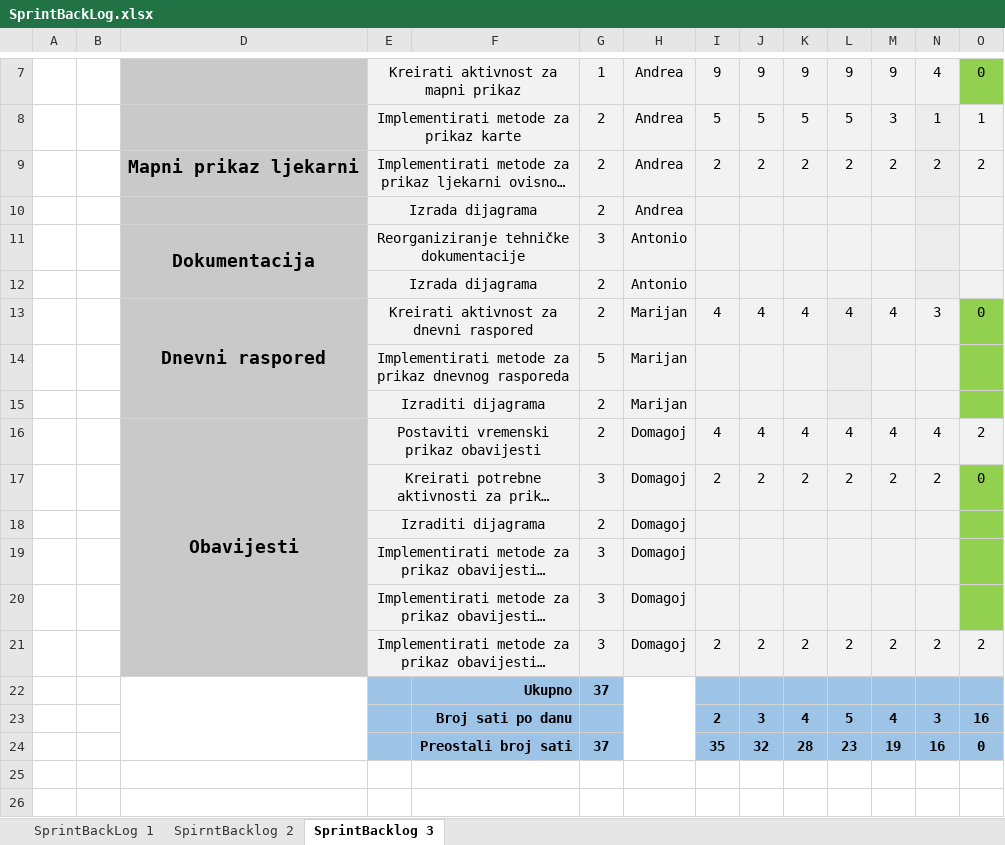
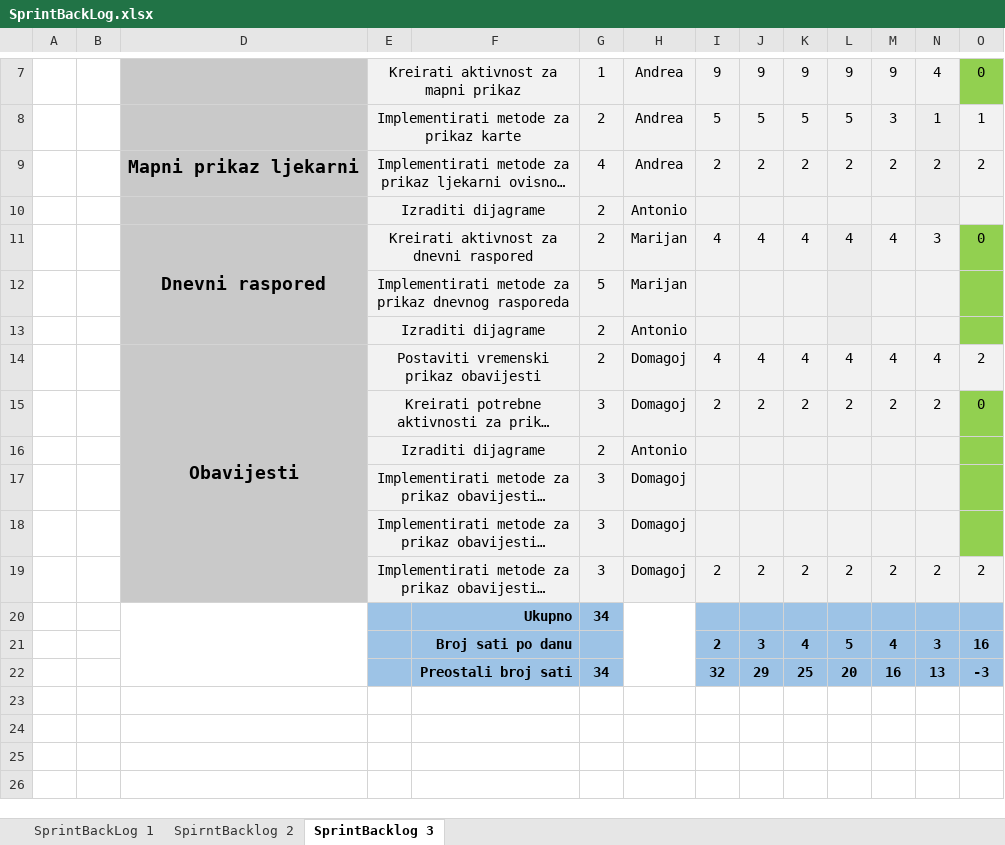
Before and after one commit to AndDanza/HeartZone, an Excel workbook: Dokumentacija/SprintBackLog.xlsx, sheet SprintBacklog 3, drawn as a sheet; only a part is shown, gaps mark what is left out; the shorter side is filled out with more unchanged rows; long unchanged cells end in …; values as stored, in another font and other column widths than the file's, no borders; charts and pictures not drawn; removed rows and columns are numbered as before the commit, all else as after; the diff covers the shown part only; the diff names each change by its address in the sheet, - before the commit and + after, or states it on an @@ line.

Commit message:
Nadopunjen je i popravljen SprintBacklog

```diff
--- a/Dokumentacija/SprintBackLog.xlsx (sheet SprintBacklog 3)
+++ b/Dokumentacija/SprintBackLog.xlsx (sheet SprintBacklog 3)
-G9: 2
+G9: 4
-row 10:  |  |  | Izrada dijagrama |  | 2 | Andrea
-row 11:  |  | Dokumentacija | Reorganiziranje tehničke dokumentacije |  | 3 | Antonio
-E10: Izrada dijagrama
+E10: Izraditi dijagrame
-E13: Izraditi dijagrama
+E13: Izraditi dijagrame
-H13: Marijan
+H13: Antonio
-E16: Izraditi dijagrama
+E16: Izraditi dijagrame
-H16: Domagoj
+H16: Antonio
-G20: 37
+G20: 34
-row 24:  |  |  |  | Preostali broj sati | 37 |  | 35 | 32 | 28 | 23 | 19 | 16 | 0
+row 22:  |  |  |  | Preostali broj sati | 34 |  | 32 | 29 | 25 | 20 | 16 | 13 | -3
```
Also changed, not shown: 2 added rows, 2 removed rows and 8 edited cells elsewhere in this sheet, formulas that keep their value, charts or pictures.
